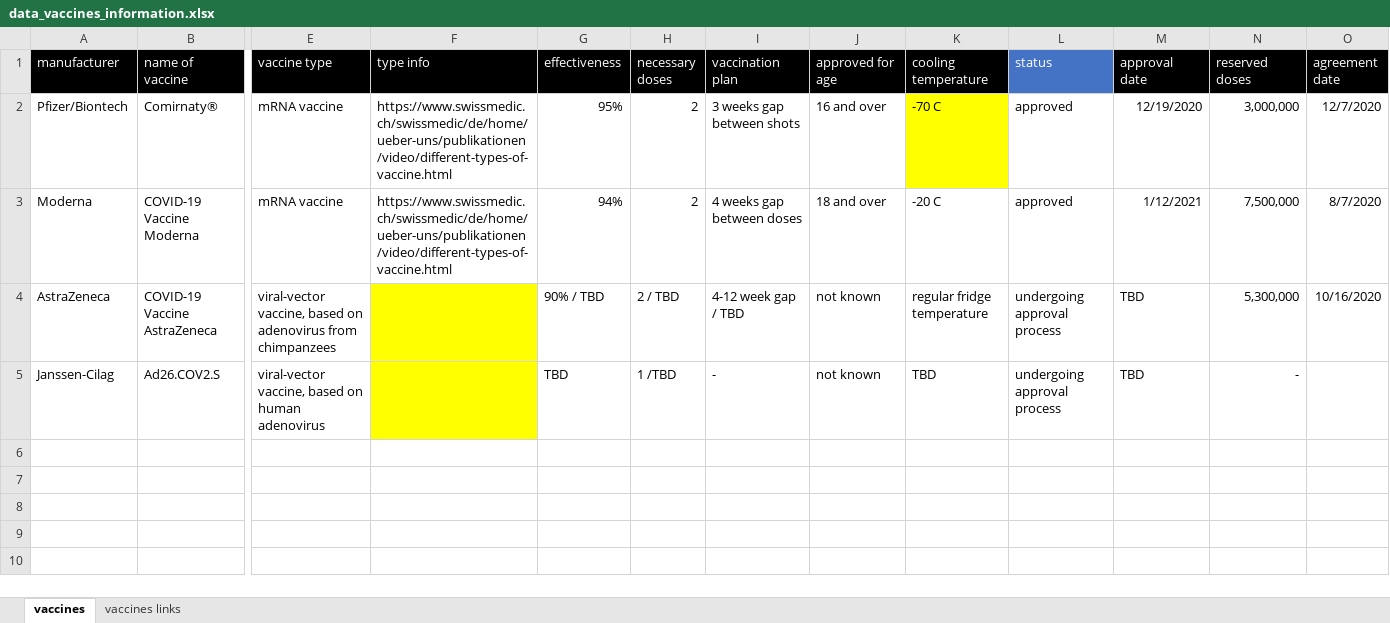
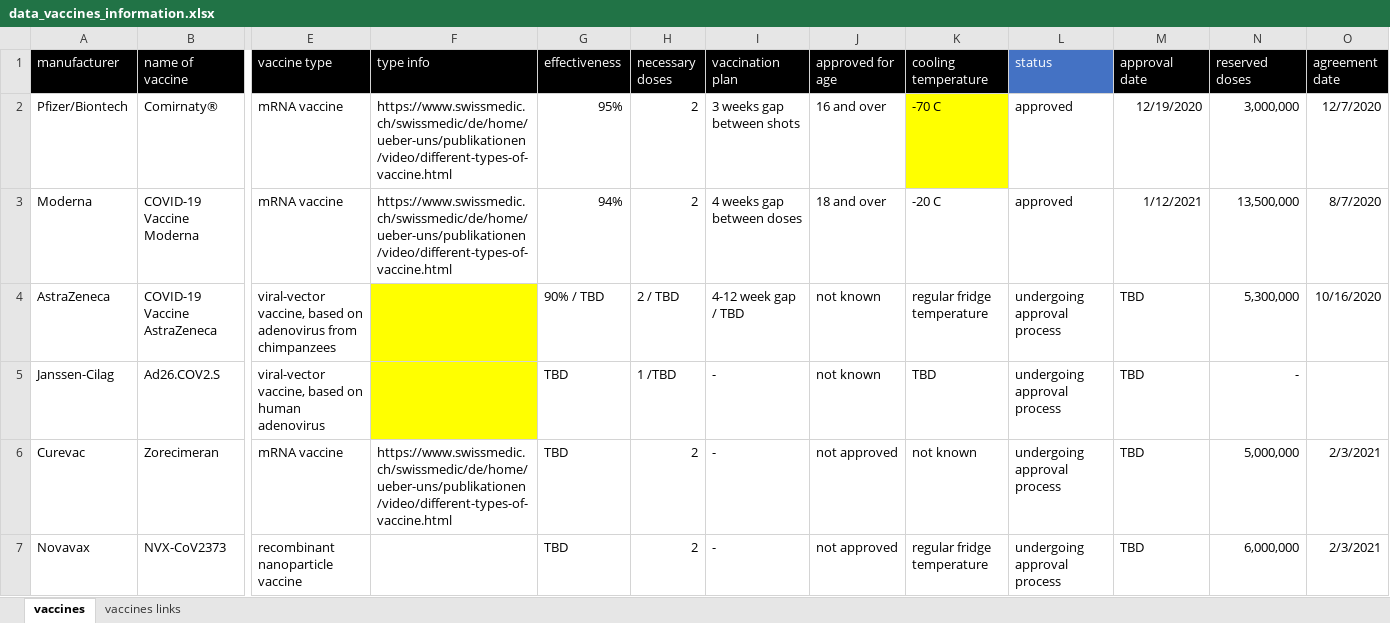
Before and after one commit to awkgroupag/petproject_impfcounter_data, an Excel workbook: data_vaccines_information.xlsx, sheet vaccines, drawn as a sheet; only a part is shown, gaps mark what is left out; values as stored, in another font and other column widths than the file's, no borders; rows hold the shown columns only; the diff names each change by its address in the sheet, - before the commit and + after, or states it on an @@ line.

Commit message:
updated number of reserved doses, new vaccines

```diff
--- a/data_vaccines_information.xlsx (sheet vaccines)
+++ b/data_vaccines_information.xlsx (sheet vaccines)
-N3 (reserved doses): 7,500,000
+N3 (reserved doses): 13,500,000
+row 6: Curevac | Zorecimeran | mRNA vaccine | https://www.swissmedic.ch/swissmedic/de/home/ueber-uns/publikationen/video/different-types-of-vaccine.html | TBD | 2 | - | not approved | not known | undergoing approval process | TBD | 5,000,000 | 2/3/2021
+row 7: Novavax | NVX-CoV2373 | recombinant nanoparticle vaccine |  | TBD | 2 | - | not approved | regular fridge temperature | undergoing approval process | TBD | 6,000,000 | 2/3/2021
```
Also changed, not shown: sheet vaccines links.
